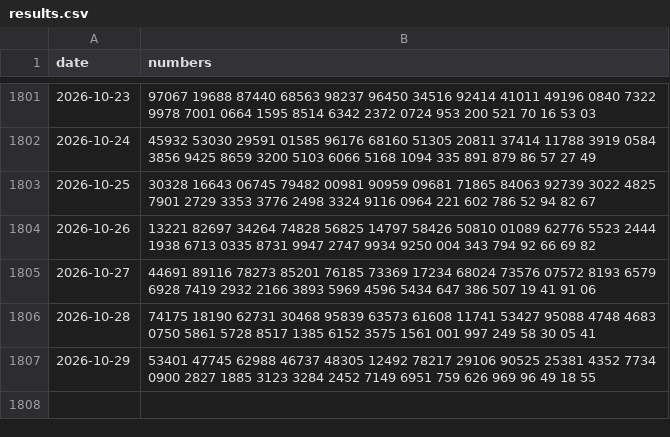
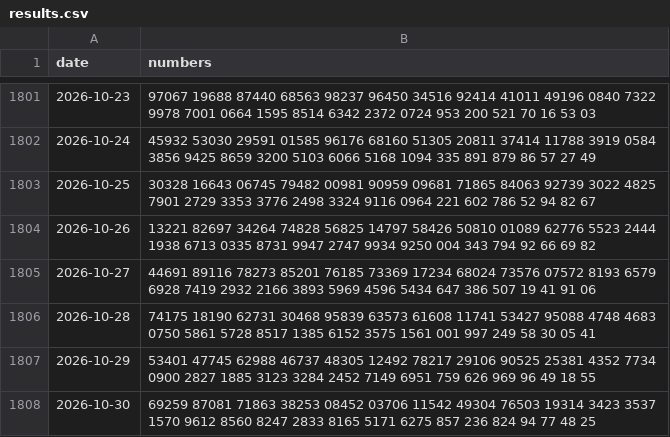
Before and after one commit to QuangHaDev2k/xoso-prediction, a CSV file: data/raw/results.csv, drawn as a sheet; only a part is shown, gaps mark what is left out.

```diff
--- a/data/raw/results.csv
+++ b/data/raw/results.csv
@@ -1807 +1807,2 @@ date,numbers
 2026-10-29,53401 47745 62988 46737 48305 12492 78217 29106 90525 25381 4352 7734 0900 2827 1885 3123 3284 2452 7149 6951 759 626 969 96 49 18 55
+2026-10-30,69259 87081 71863 38253 08452 03706 11542 49304 76503 19314 3423 3537 1570 9612 8560 8247 2833 8165 5171 6275 857 236 824 94 77 48 25
```
Also changed, not shown: data/predictions.csv.
